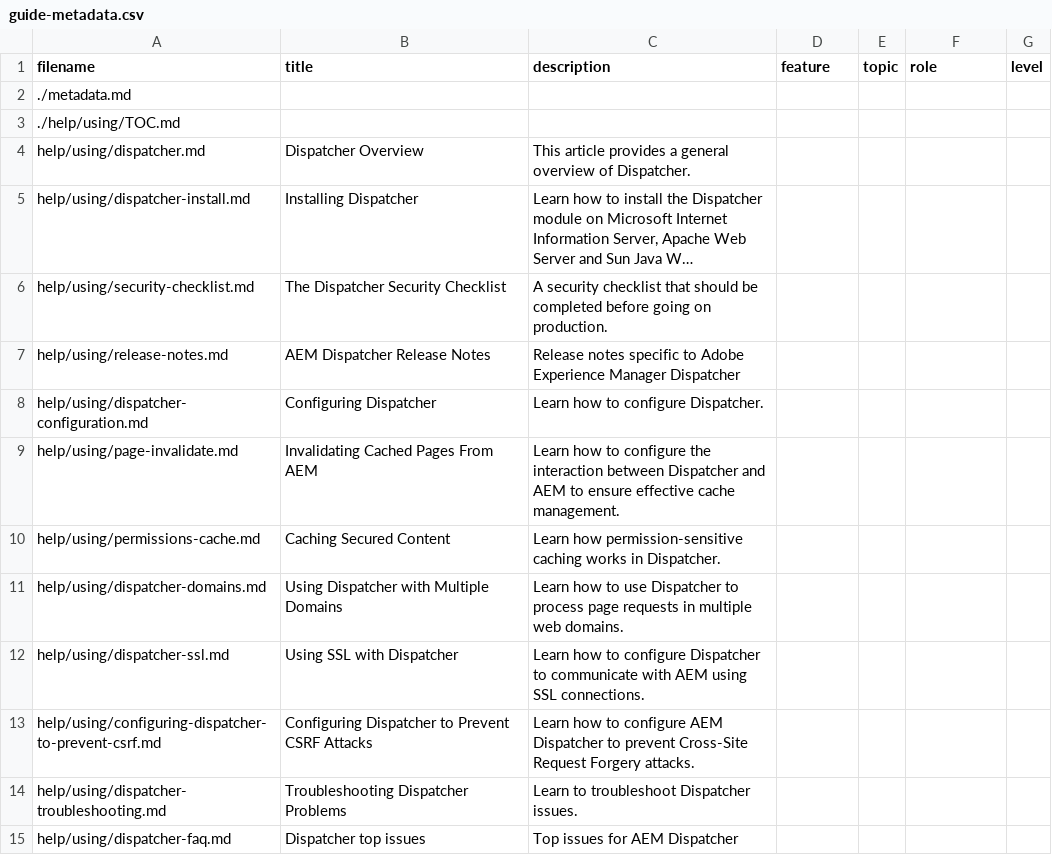
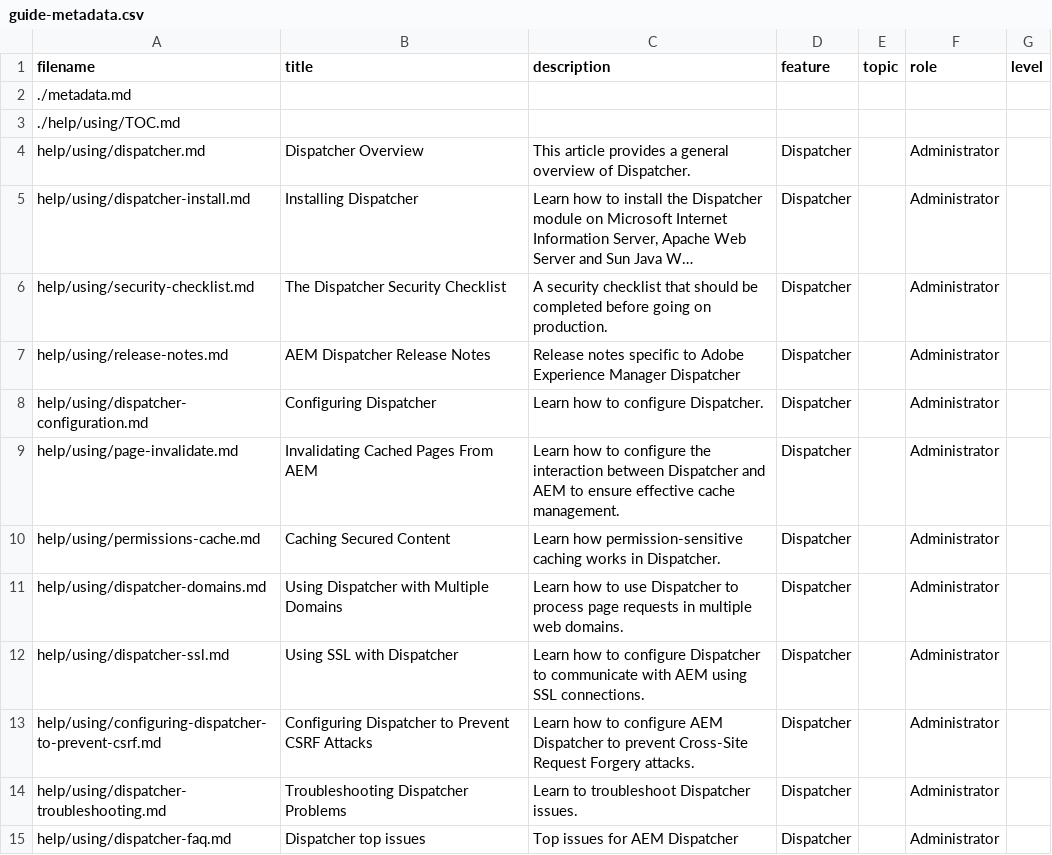
Before and after one commit to AdobeDocs/experience-manager-dispatcher.en, a CSV file: help/using/guide-metadata.csv, drawn as a sheet; long unchanged cells end in …; the diff names each change by its address in the sheet, - before the commit and + after, or states it on an @@ line.

Commit message:
Update csv
Updated feature and role

```diff
--- a/help/using/guide-metadata.csv
+++ b/help/using/guide-metadata.csv
-D4:D15 (feature): (empty)
+D4:D15 (feature): Dispatcher
-F4:F15 (role): (empty)
+F4:F15 (role): Administrator
```
